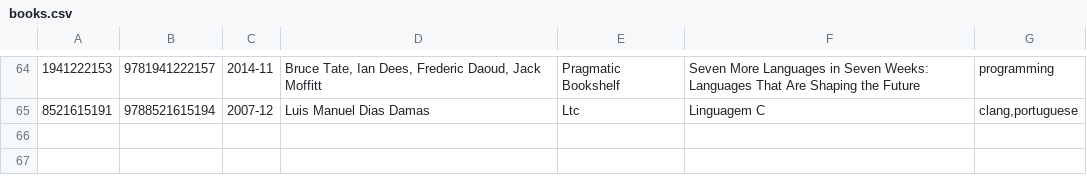
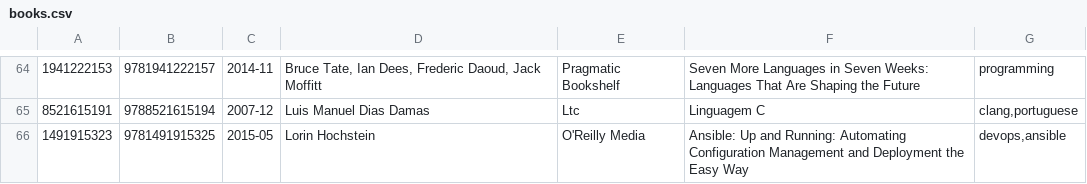
Before and after one commit to gustavohenrique/books, a CSV file: books.csv, drawn as a sheet; only a part is shown, gaps mark what is left out.

Commit message:
Added Ansbile book

```diff
--- a/books.csv
+++ b/books.csv
@@ -65 +65,2 @@
 8521615191|9788521615194|2007-12|Luis Manuel Dias Damas|Ltc|Linguagem C|clang,portuguese
+1491915323|9781491915325|2015-05|Lorin Hochstein|O'Reilly Media|Ansible: Up and Running: Automating Configuration Management and Deployment the Easy Way|devops,ansible
```
Also changed, not shown: 5 other files.
